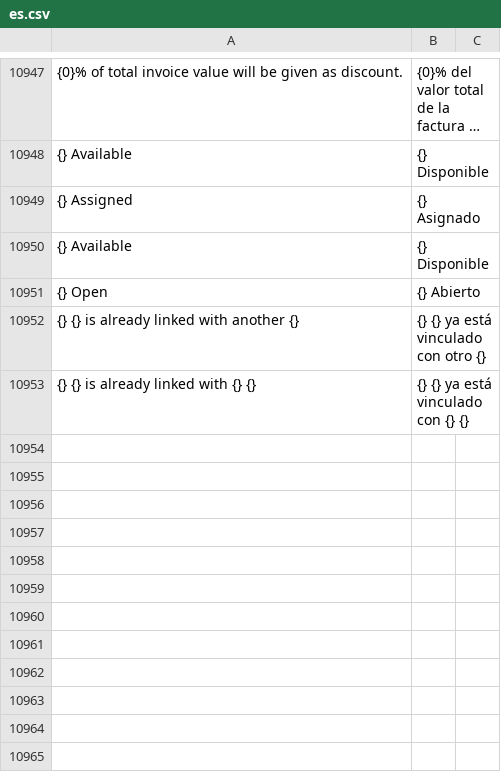
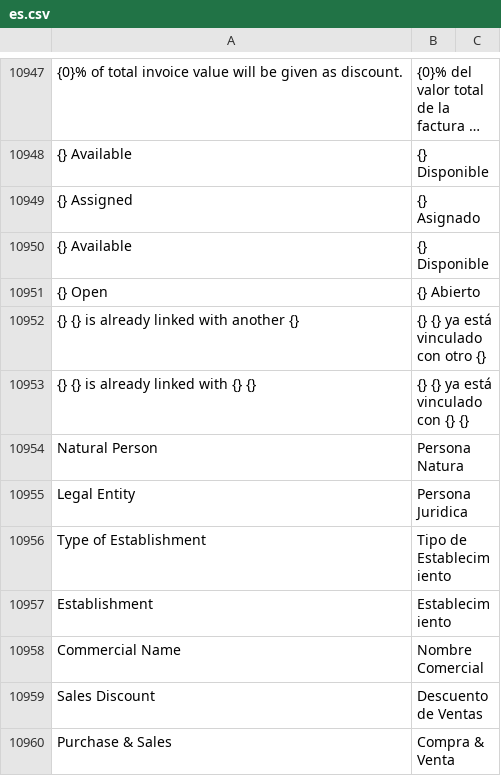
Before and after one commit to edalca/erpnext, a CSV file: erpnext/translations/es.csv, drawn as a sheet; only a part is shown, gaps mark what is left out; long unchanged cells end in …; the diff names each change by its address in the sheet, - before the commit and + after, or states it on an @@ line.

```diff
--- a/erpnext/translations/es.csv
+++ b/erpnext/translations/es.csv
+row 10954: Natural Person | Persona Natura
+row 10955: Legal Entity | Persona Juridica
+row 10956: Type of Establishment | Tipo de Establecimiento
+row 10957: Establishment | Establecimiento
+row 10958: Commercial Name | Nombre Comercial
+row 10959: Sales Discount | Descuento de Ventas
+row 10960: Purchase & Sales | Compra & Venta
```
Also changed, not shown: 37 other files.
